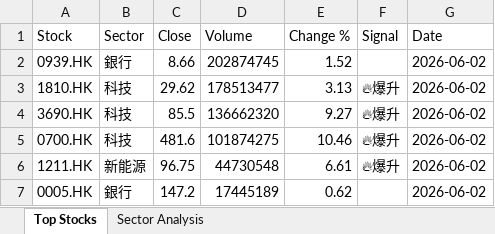
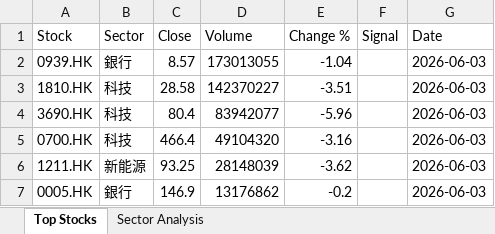
Before and after one commit to chriskkf-ai/hk_stock_analysis, an Excel workbook: data/output.xlsx, sheet Top Stocks, drawn as a sheet; values as stored, in another font and other column widths than the file's, no borders; the diff names each change by its address in the sheet, - before the commit and + after, or states it on an @@ line.

```diff
--- a/data/output.xlsx (sheet Top Stocks)
+++ b/data/output.xlsx (sheet Top Stocks)
-C2 (Close): 8.66
+C2 (Close): 8.57
-D2 (Volume): 202874745
+D2 (Volume): 173013055
-E2 (Change %): 1.52
+E2 (Change %): -1.04
-G2:G7 (Date): 2026-06-02
+G2:G7 (Date): 2026-06-03
-C3 (Close): 29.62
+C3 (Close): 28.58
-D3 (Volume): 178513477
+D3 (Volume): 142370227
-E3 (Change %): 3.13
+E3 (Change %): -3.51
-F3:F6 (Signal): 🔥爆升
+F3:F6 (Signal): (empty)
-C4 (Close): 85.5
+C4 (Close): 80.4
-D4 (Volume): 136662320
+D4 (Volume): 83942077
-E4 (Change %): 9.27
+E4 (Change %): -5.96
-C5 (Close): 481.6
+C5 (Close): 466.4
-D5 (Volume): 101874275
+D5 (Volume): 49104320
-E5 (Change %): 10.46
+E5 (Change %): -3.16
-C6 (Close): 96.75
+C6 (Close): 93.25
-D6 (Volume): 44730548
+D6 (Volume): 28148039
-E6 (Change %): 6.61
+E6 (Change %): -3.62
-C7 (Close): 147.2
+C7 (Close): 146.9
-D7 (Volume): 17445189
+D7 (Volume): 13176862
-E7 (Change %): 0.62
+E7 (Change %): -0.2
```
Also changed, not shown: data/history.xlsx.
